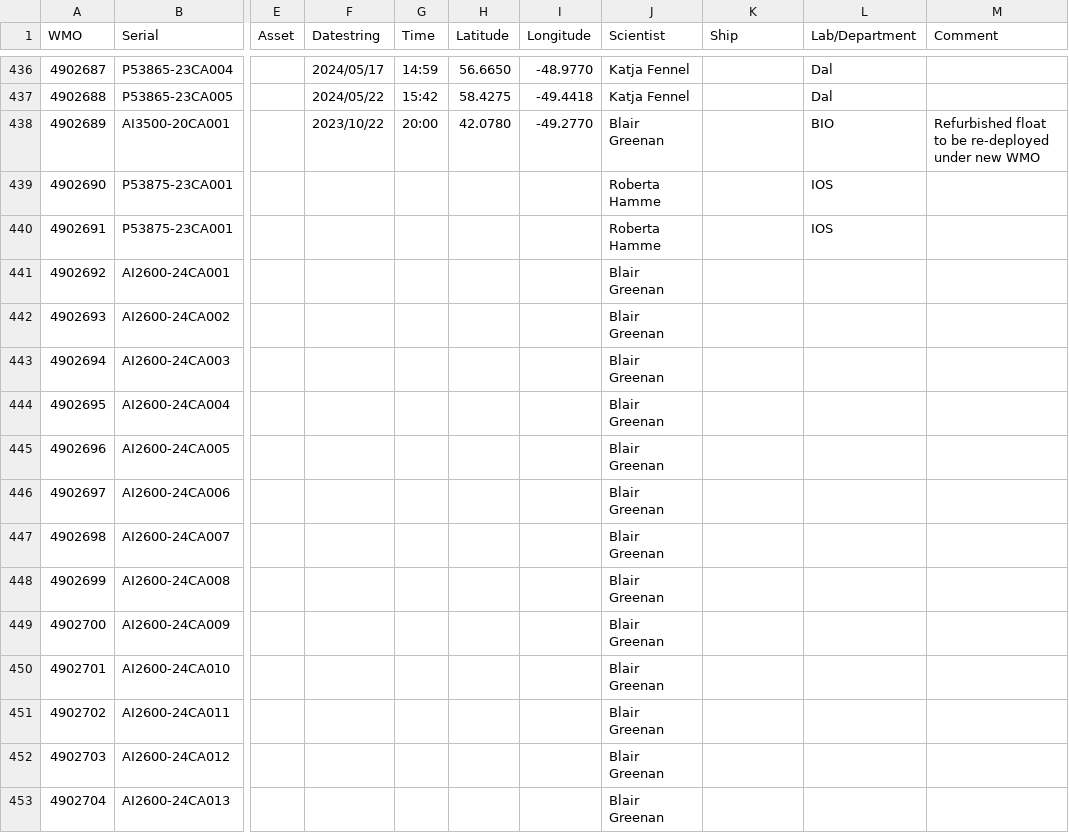
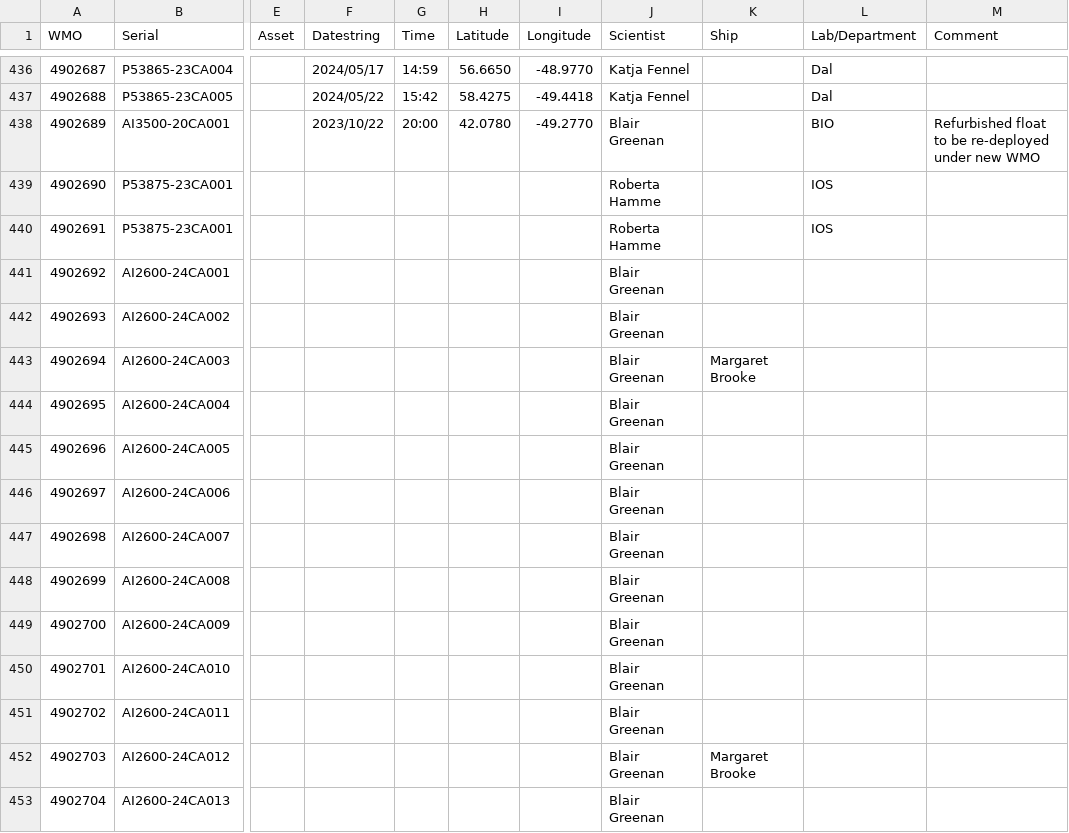
Before and after one commit to ArgoCanada/blog, a CSV file: deployment/ArgoCanada.csv, drawn as a sheet; only a part is shown, gaps mark what is left out; the diff names each change by its address in the sheet, - before the commit and + after, or states it on an @@ line.

```diff
--- a/deployment/ArgoCanada.csv
+++ b/deployment/ArgoCanada.csv
-K443 (Ship): (empty)
+K443 (Ship): Margaret Brooke
-K452 (Ship): (empty)
+K452 (Ship): Margaret Brooke
```
Also changed, not shown: deployment/canada_deployments.csv, 1 other file.
